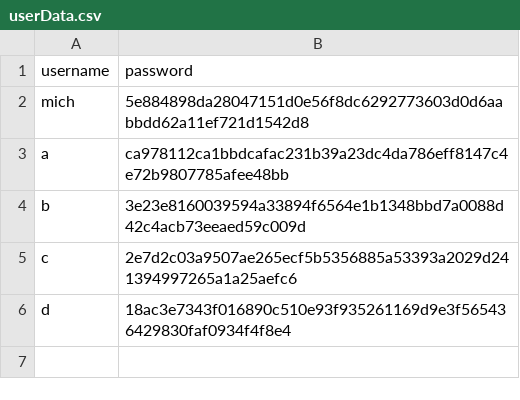
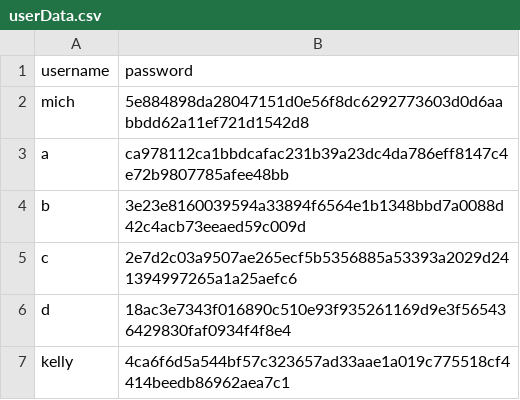
Before and after one commit to Elle0-0/GoGoTaxi, a CSV file: src/main/java/org/taxiapp/resources/userData.csv, drawn as a sheet.

```diff
--- a/src/main/java/org/taxiapp/resources/userData.csv
+++ b/src/main/java/org/taxiapp/resources/userData.csv
@@ -6 +6,2 @@ c,2e7d2c03a9507ae265ecf5b5356885a53393a2029d241394997265a1a25aefc6,
 d,18ac3e7343f016890c510e93f935261169d9e3f565436429830faf0934f4f8e4,
+kelly,4ca6f6d5a544bf57c323657ad33aae1a019c775518cf4414beedb86962aea7c1,
```
Also changed, not shown: 4 other files.
